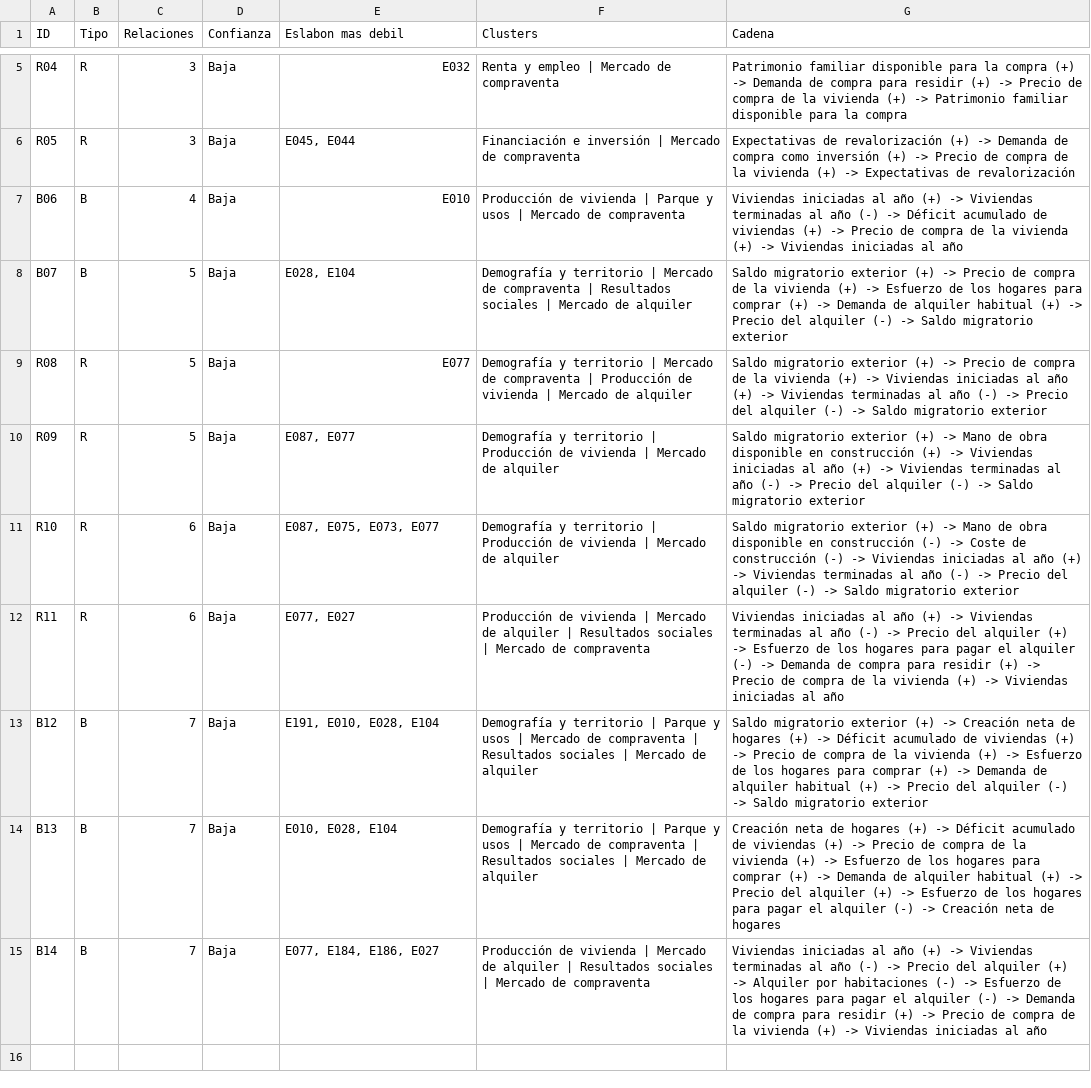
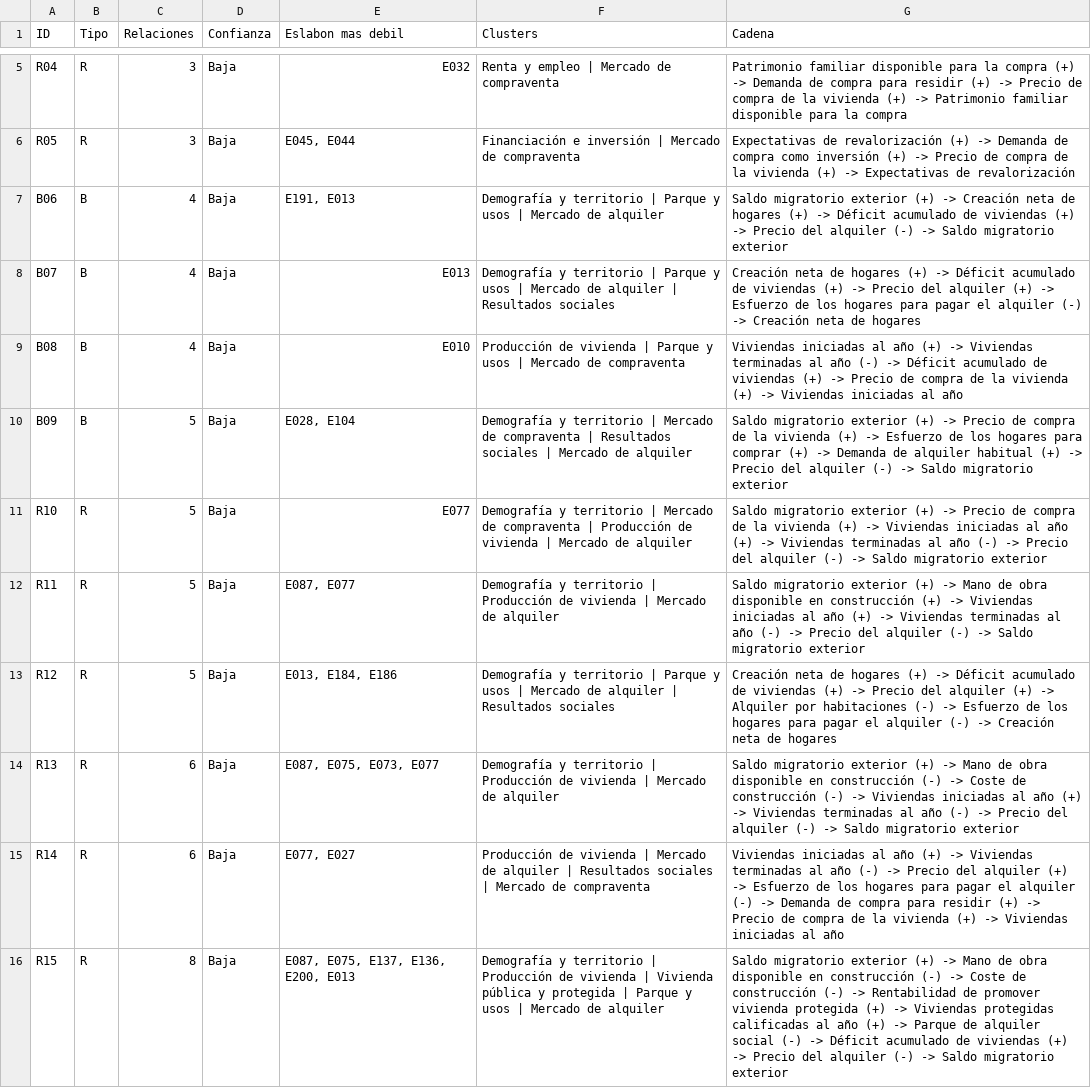
Before and after one commit to jcs-portal/soih-vivienda-espana, a CSV file: 12_Cases/Vivienda Espana/datos/bucles.csv, drawn as a sheet; only a part is shown, gaps mark what is left out; removed rows and columns are numbered as before the commit, all else as after; the diff names each change by its address in the sheet, - before the commit and + after, or states it on an @@ line.

```diff
--- a/12_Cases/Vivienda Espana/datos/bucles.csv
+++ b/12_Cases/Vivienda Espana/datos/bucles.csv
-E7 (Eslabon mas debil): E010
+E7 (Eslabon mas debil): E191, E013
-F7 (Clusters): Producción de vivienda | Parque y usos | Mercado de compraventa
+F7 (Clusters): Demografía y territorio | Parque y usos | Mercado de alquiler
-G7 (Cadena): Viviendas iniciadas al año (+) -> Viviendas terminadas al año (-) -> Déficit acumulado de viviendas (+) -> Precio de compra de la vivienda (+) -> Viviendas iniciadas al año
+G7 (Cadena): Saldo migratorio exterior (+) -> Creación neta de hogares (+) -> Déficit acumulado de viviendas (+) -> Precio del alquiler (-) -> Saldo migratorio exterior
-C8 (Relaciones): 5
+C8 (Relaciones): 4
-E8 (Eslabon mas debil): E028, E104
+E8 (Eslabon mas debil): E013
-F8 (Clusters): …territorio | Mercado de compraventa | Resultados sociales | Mercado de alquiler
+F8 (Clusters): …territorio | Parque y usos | Mercado de alquiler | Resultados sociales
-G8 (Cadena): Saldo migratorio exterior (+) -> Precio de compra de la vivienda (+) -> Esfuerzo de los hogares para comprar (+) -> Demanda de alquiler habitual (+) -> Precio del alquiler (-) -> Saldo migratorio exterior
+G8 (Cadena): Creación neta de hogares (+) -> Déficit acumulado de viviendas (+) -> Precio del alquiler (+) -> Esfuerzo de los hogares para pagar el alquiler (-) -> Creación neta de hogares
+row 9: B08 | B | 4 | Baja | E010 | Producción de vivienda | Parque y usos | Mercado de compraventa | Viviendas iniciadas al año (+) -> Viviendas terminadas al año (-) -> Déficit acumulado de viviendas (+) -> Precio de compra de la vivienda (+) -> Viviendas iniciadas al año
+row 10: B09 | B | 5 | Baja | E028, E104 | Demografía y territorio | Mercado de compraventa | Resultados sociales | Mercado de alquiler | Saldo migratorio exterior (+) -> Precio de compra de la vivienda (+) -> Esfuerzo de los hogares para comprar (+) -> Demanda de alquiler habitual (+) -> Precio del alquiler (-) -> Saldo migratorio exterior
-A11 (ID): R08
+A11 (ID): R10
-A12 (ID): R09
+A12 (ID): R11
+row 13: R12 | R | 5 | Baja | E013, E184, E186 | Demografía y territorio | Parque y usos | Mercado de alquiler | Resultados sociales | Creación neta de hogares (+) -> Déficit acumulado de viviendas (+) -> Precio del alquiler (+) -> Alquiler por habitaciones (-) -> Esfuerzo de los hogares para pagar el alquiler (-) -> Creación neta de hogares
-A14 (ID): R10
+A14 (ID): R13
-A15 (ID): R11
+A15 (ID): R14
-row 13: B12 | B | 7 | Baja | E191, E010, E028, E104 | Demografía y territorio | Parque y usos | Mercado de compraventa | Resultados sociales | Mercado de alquiler | Saldo migratorio exterior (+) -> Creación neta de hogares (+) -> Déficit acumulado de viviendas (+) -> Precio de compra de la vivienda (+) -> Esfuerzo de los hogares para comprar (+) -> Demanda de alquiler habitual (+) -> Precio del alquiler (-) -> Saldo migratorio exterior
-row 14: B13 | B | 7 | Baja | E010, E028, E104 | Demografía y territorio | Parque y usos | Mercado de compraventa | Resultados sociales | Mercado de alquiler | Creación neta de hogares (+) -> Déficit acumulado de viviendas (+) -> Precio de compra de la vivienda (+) -> Esfuerzo de los hogares para comprar (+) -> Demanda de alquiler habitual (+) -> Precio del alquiler (+) -> Esfuerzo de los hogares para pagar el alquiler (-) -> Creación neta de hogares
-row 15: B14 | B | 7 | Baja | E077, E184, E186, E027 | Producción de vivienda | Mercado de alquiler | Resultados sociales | Mercado de compraventa | Viviendas iniciadas al año (+) -> Viviendas terminadas al año (-) -> Precio del alquiler (+) -> Alquiler por habitaciones (-) -> Esfuerzo de los hogares para pagar el alquiler (-) -> Demanda de compra para residir (+) -> Precio de compra de la vivienda (+) -> Viviendas iniciadas al año
+row 16: R15 | R | 8 | Baja | E087, E075, E137, E136, E200, E013 | Demografía y territorio | Producción de vivienda | Vivienda pública y protegida | Parque y usos | Mercado de alquiler | Saldo migratorio exterior (+) -> Mano de obra disponible en construcción (-) -> Coste de construcción (-) -> Rentabilidad de promover vivienda protegida (+) -> Viviendas protegidas calificadas al año (+) -> Parque de alquiler social (-) -> Déficit acumulado de viviendas (+) -> Precio del alquiler (-) -> Saldo migratorio exterior
```
Also changed, not shown: 12_Cases/Vivienda Espana/datos/escenarios.csv, 12_Cases/Vivienda Espana/datos/fuentes.csv, 44 other files.
